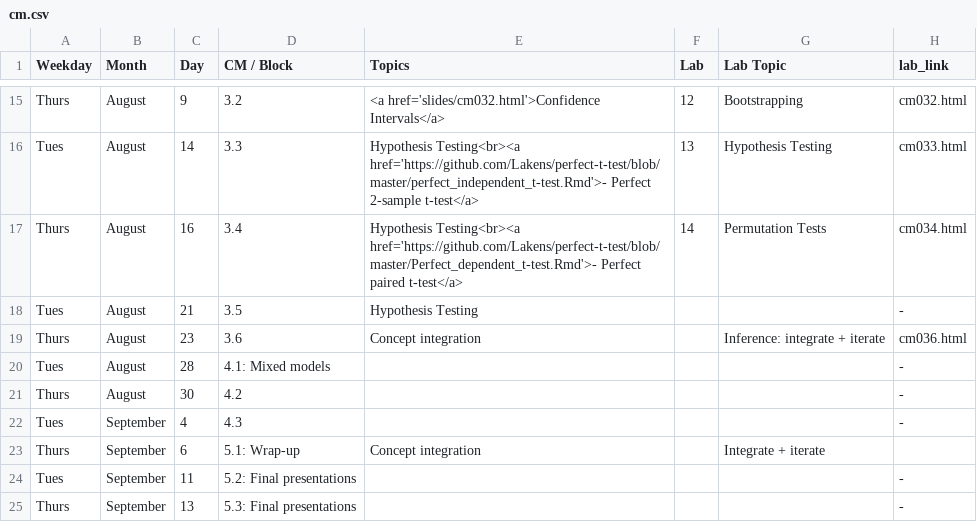
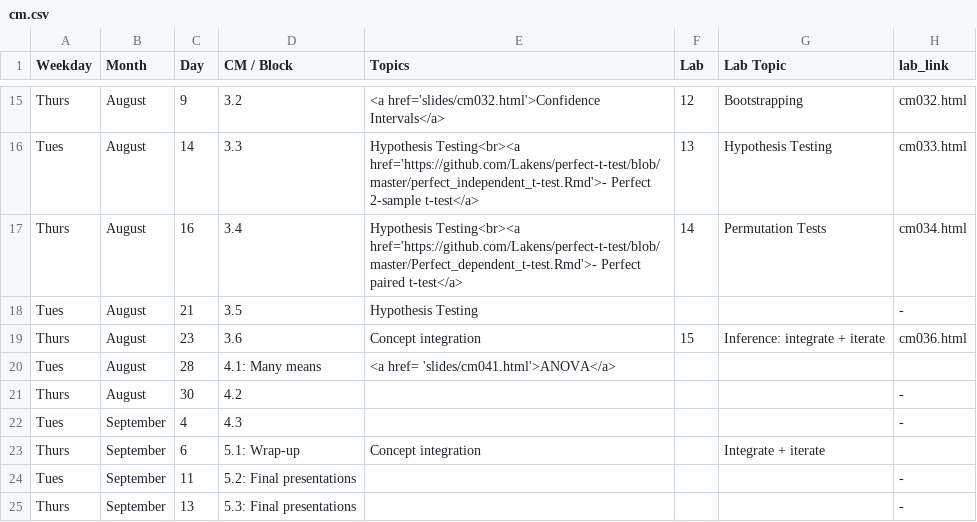
Before and after one commit to apreshill/ohsu-basic-stats, a CSV file: cm.csv, drawn as a sheet; only a part is shown, gaps mark what is left out.

Commit message:
anova slides

```diff
--- a/cm.csv
+++ b/cm.csv
@@ -18,4 +18,4 @@ Thurs,August,16,3.4,Hypothesis Testing<br><a href='https://github.com/Lakens/per
 Tues,August,21,3.5,Hypothesis Testing,,,-
-Thurs,August,23,3.6,Concept integration,,Inference: integrate + iterate,cm036.html
-Tues,August,28,4.1: Mixed models,,,,-
+Thurs,August,23,3.6,Concept integration,15,Inference: integrate + iterate,cm036.html
+Tues,August,28,4.1: Many means,<a href= 'slides/cm041.html'>ANOVA</a>,,,
 Thurs,August,30,4.2,,,,-
```
Also changed, not shown: 1 other file.
